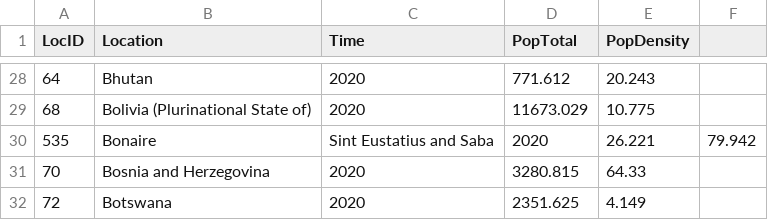
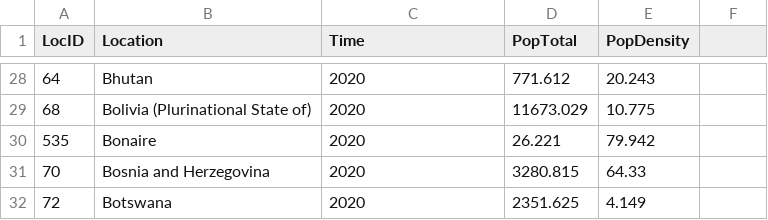
Before and after one commit to marcin192/pop, a CSV file: pop5.csv, drawn as a sheet; only a part is shown, gaps mark what is left out.

Commit message:
Update pop5.csv

```diff
--- a/pop5.csv
+++ b/pop5.csv
@@ -29,3 +29,3 @@ LocID,Location,Time,PopTotal,PopDensity
 68,Bolivia (Plurinational State of),2020,11673.029,10.775
-535,Bonaire, Sint Eustatius and Saba,2020,26.221,79.942
+535,Bonaire,2020,26.221,79.942
 70,Bosnia and Herzegovina,2020,3280.815,64.33
```
